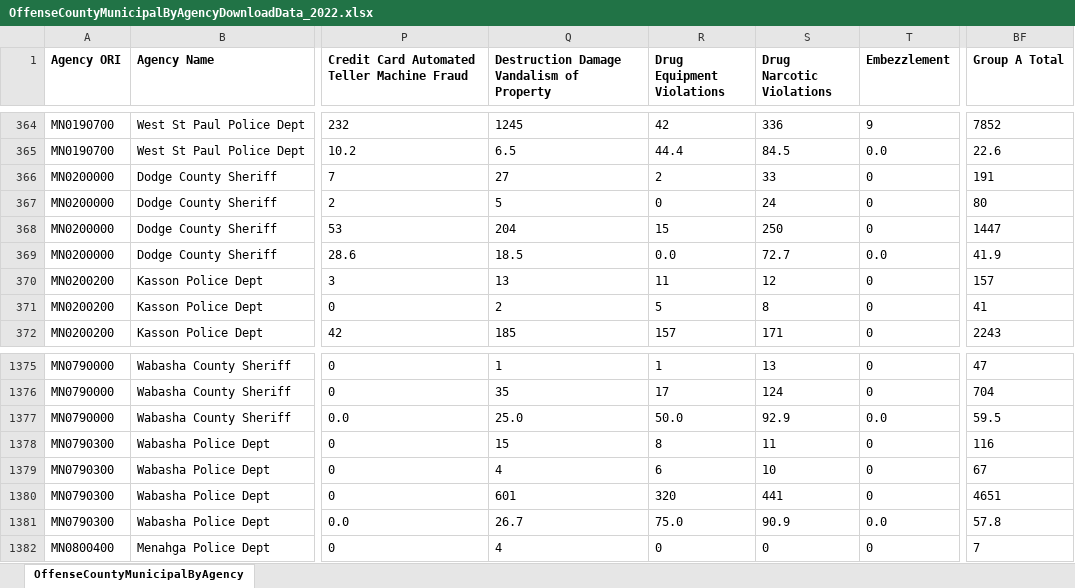
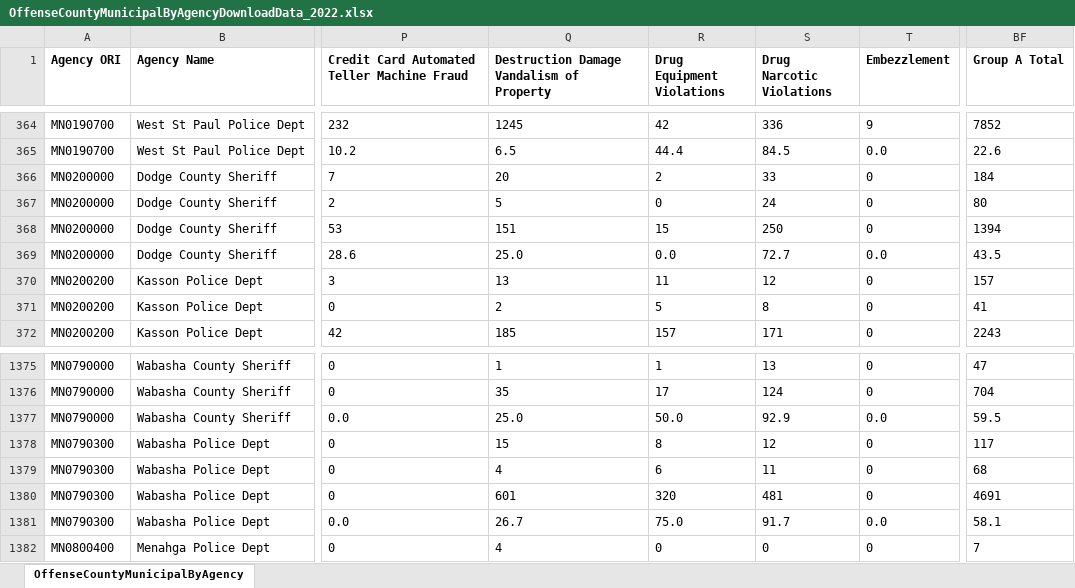
Before and after one commit to striblab/crimedash, an Excel workbook: store/nibrs/OffenseCountyMunicipalByAgencyDownloadData_2022.xlsx, sheet OffenseCountyMunicipalByAgency, drawn as a sheet; only a part is shown, gaps mark what is left out; values as stored, in another font and other column widths than the file's, no borders; the diff names each change by its address in the sheet, - before the commit and + after, or states it on an @@ line.

```diff
--- a/store/nibrs/OffenseCountyMunicipalByAgencyDownloadData_2022.xlsx (sheet OffenseCountyMunicipalByAgency)
+++ b/store/nibrs/OffenseCountyMunicipalByAgencyDownloadData_2022.xlsx (sheet OffenseCountyMunicipalByAgency)
-Q366: 27
+Q366: 20
-BF366 (Group A Total): 191
+BF366 (Group A Total): 184
-Q368: 204
+Q368: 151
-BF368 (Group A Total): 1447
+BF368 (Group A Total): 1394
-Q369: 18.5
+Q369: 25.0
-BF369 (Group A Total): 41.9
+BF369 (Group A Total): 43.5
-S1378 (Drug Narcotic Violations): 11
+S1378 (Drug Narcotic Violations): 12
-BF1378 (Group A Total): 116
+BF1378 (Group A Total): 117
-S1379 (Drug Narcotic Violations): 10
+S1379 (Drug Narcotic Violations): 11
-BF1379 (Group A Total): 67
+BF1379 (Group A Total): 68
-S1380 (Drug Narcotic Violations): 441
+S1380 (Drug Narcotic Violations): 481
-BF1380 (Group A Total): 4651
+BF1380 (Group A Total): 4691
-S1381 (Drug Narcotic Violations): 90.9
+S1381 (Drug Narcotic Violations): 91.7
-BF1381 (Group A Total): 57.8
+BF1381 (Group A Total): 58.1
```
Also changed, not shown: store/nibrs/OffenseCountyMunicipalByAgencyDownloadData_2021.xlsx, store/nibrs/OffenseCountyMunicipalByAgencyDownloadData_2023.xlsx, 20 other files.
